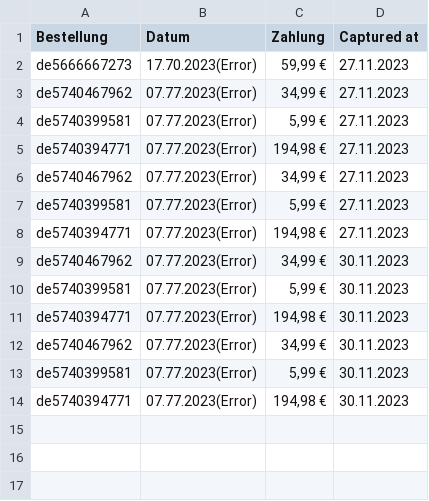
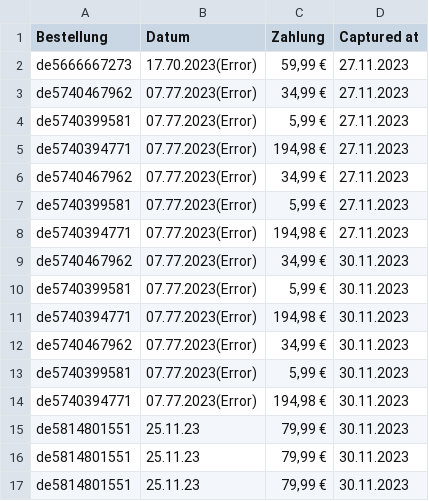
Before and after one commit to ab-mtz/internal_sales_data_capture, a CSV file: output.csv, drawn as a sheet; the diff names each change by its address in the sheet, - before the commit and + after, or states it on an @@ line.

Commit message:
Update output.csv

```diff
--- a/output.csv
+++ b/output.csv
+row 15: de5814801551 | 25.11.23 | 79,99 € | 30.11.2023
+row 16: de5814801551 | 25.11.23 | 79,99 € | 30.11.2023
+row 17: de5814801551 | 25.11.23 | 79,99 € | 30.11.2023
```
